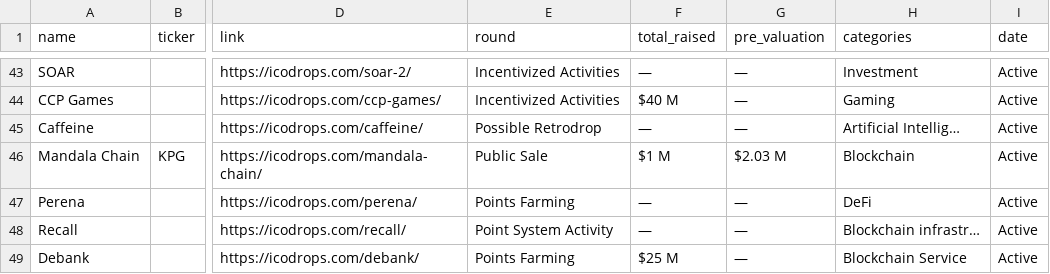
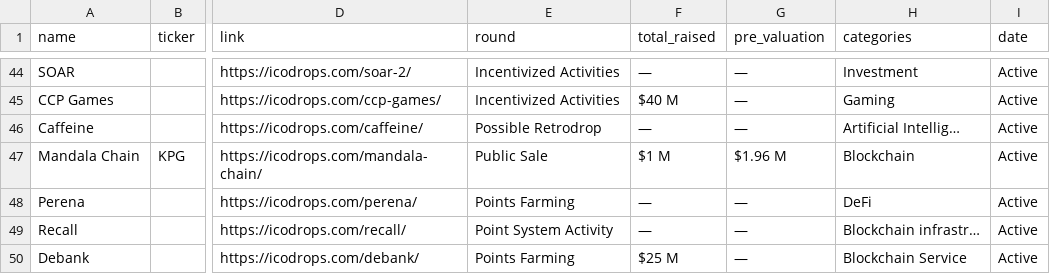
Before and after one commit to rfrm-dao/ICO-IDO-Dashboard, a CSV file: active.csv, drawn as a sheet; only a part is shown, gaps mark what is left out; addresses are those after the commit; the diff covers the shown part only; the diff names each change by its address in the sheet, - before the commit and + after, or states it on an @@ line.

```diff
--- a/active.csv
+++ b/active.csv
-G47 (pre_valuation): $2.03 M
+G47 (pre_valuation): $1.96 M
```
Also changed, not shown: 1 added row and 5 edited cells elsewhere in this file, icostats.csv, upcoming.csv.
